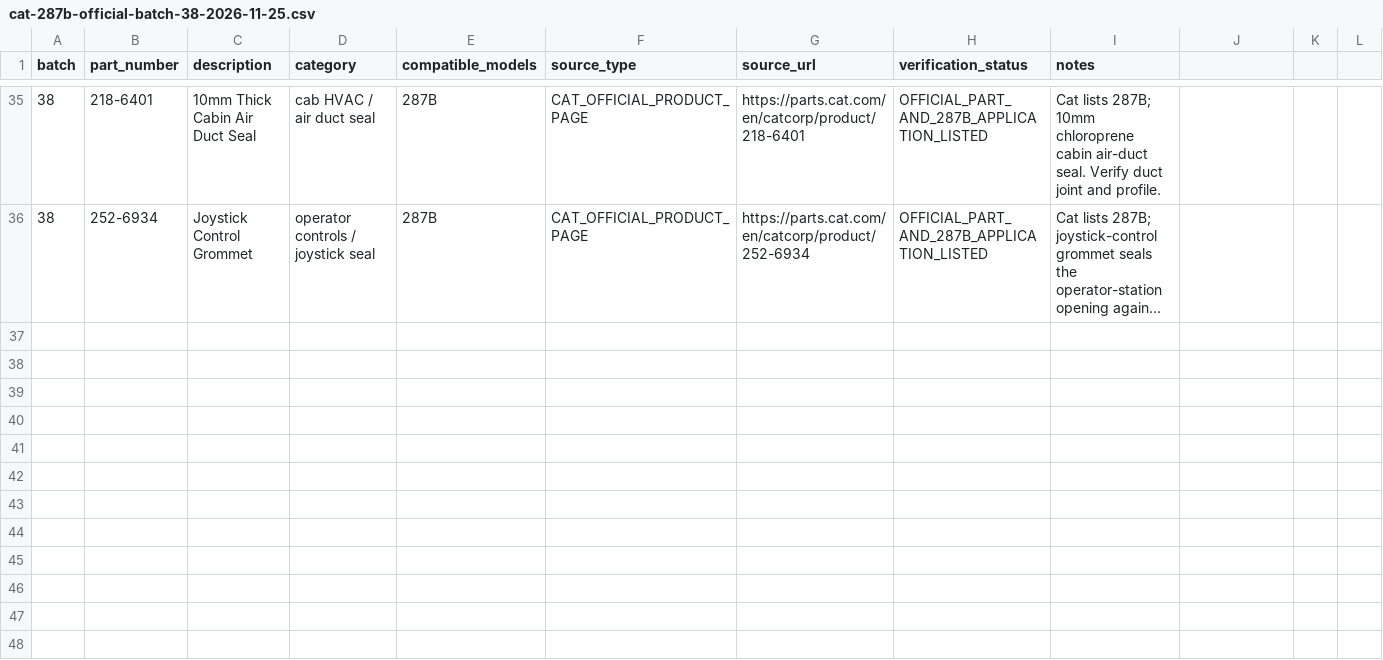
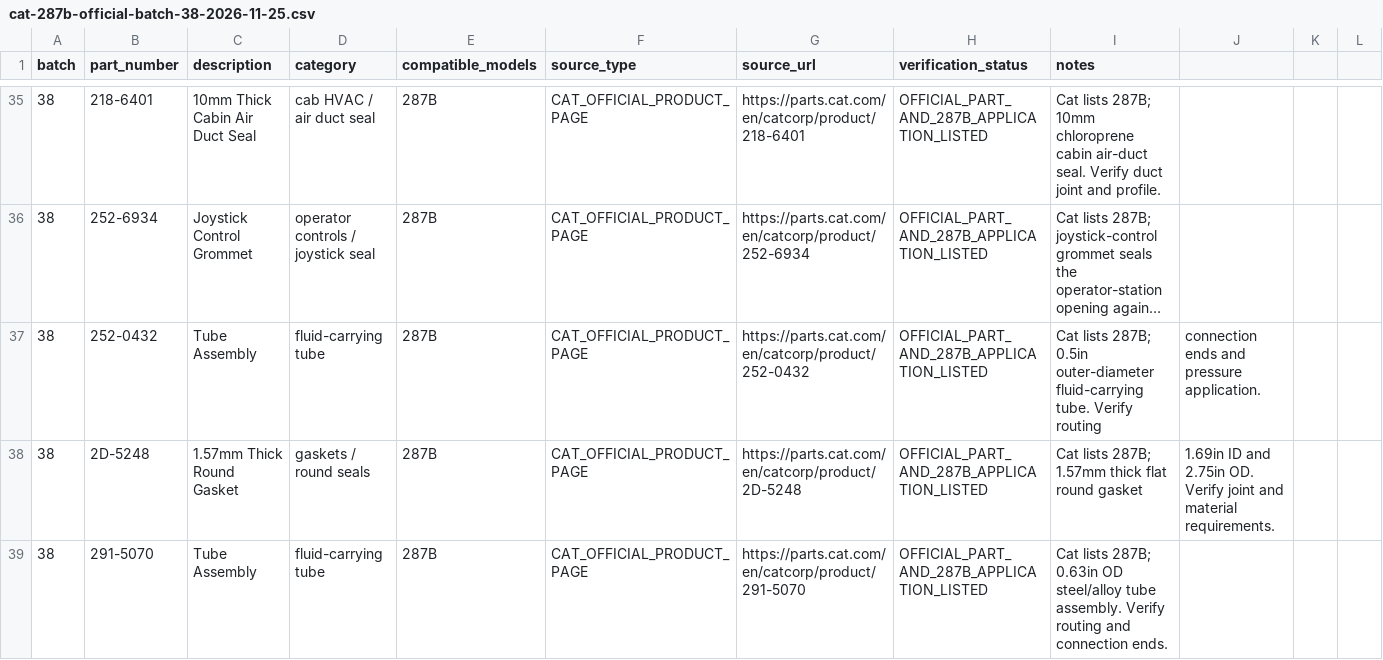
Before and after one commit to saeed860/Amoot-Machine, a CSV file: data/cat-287b-official-batch-38-2026-11-25.csv, drawn as a sheet; only a part is shown, gaps mark what is left out; long unchanged cells end in …; the diff names each change by its address in the sheet, - before the commit and + after, or states it on an @@ line.

Commit message:
catalog: add three Cat 287B tube and gasket parts to batch 38

```diff
--- a/data/cat-287b-official-batch-38-2026-11-25.csv
+++ b/data/cat-287b-official-batch-38-2026-11-25.csv
+row 37: 38 | 252-0432 | Tube Assembly | fluid-carrying tube | 287B | CAT_OFFICIAL_PRODUCT_PAGE | https://parts.cat.com/en/catcorp/product/252-0432 | OFFICIAL_PART_AND_287B_APPLICATION_LISTED | Cat lists 287B; 0.5in outer-diameter fluid-carrying tube. Verify routing | connection ends and pressure application.
+row 38: 38 | 2D-5248 | 1.57mm Thick Round Gasket | gaskets / round seals | 287B | CAT_OFFICIAL_PRODUCT_PAGE | https://parts.cat.com/en/catcorp/product/2D-5248 | OFFICIAL_PART_AND_287B_APPLICATION_LISTED | Cat lists 287B; 1.57mm thick flat round gasket | 1.69in ID and 2.75in OD. Verify joint and material requirements.
+row 39: 38 | 291-5070 | Tube Assembly | fluid-carrying tube | 287B | CAT_OFFICIAL_PRODUCT_PAGE | https://parts.cat.com/en/catcorp/product/291-5070 | OFFICIAL_PART_AND_287B_APPLICATION_LISTED | Cat lists 287B; 0.63in OD steel/alloy tube assembly. Verify routing and connection ends.
```
